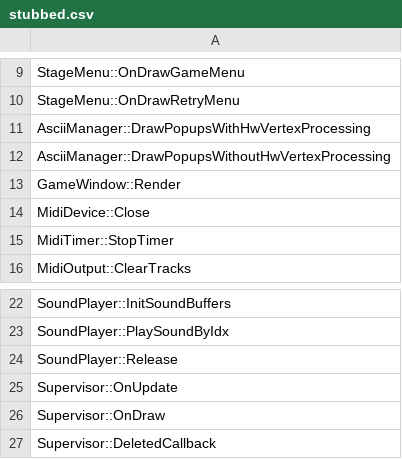
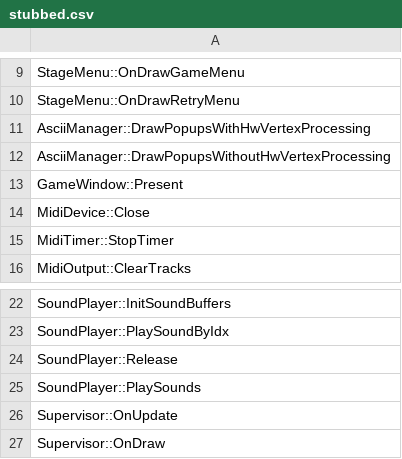
Before and after one commit to izy1sky/th06, a CSV file: config/stubbed.csv, drawn as a sheet; only a part is shown, gaps mark what is left out; the shorter side is filled out with more unchanged rows.

```diff
--- a/config/stubbed.csv
+++ b/config/stubbed.csv
@@ -12,3 +12,3 @@ AsciiManager::DrawPopupsWithHwVertexProcessing
 AsciiManager::DrawPopupsWithoutHwVertexProcessing
-GameWindow::Render
+GameWindow::Present
 MidiDevice::Close
@@ -24,2 +24,3 @@ SoundPlayer::PlaySoundByIdx
 SoundPlayer::Release
+SoundPlayer::PlaySounds
 Supervisor::OnUpdate
```
Also changed, not shown: config/globals.csv, config/implemented.csv, 2 other files.
